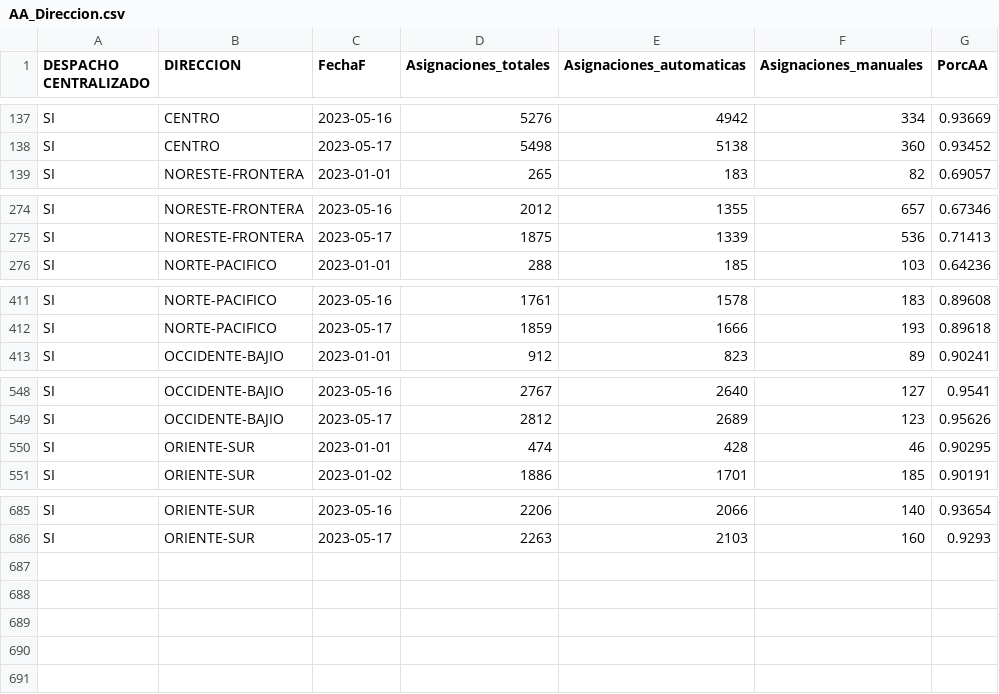
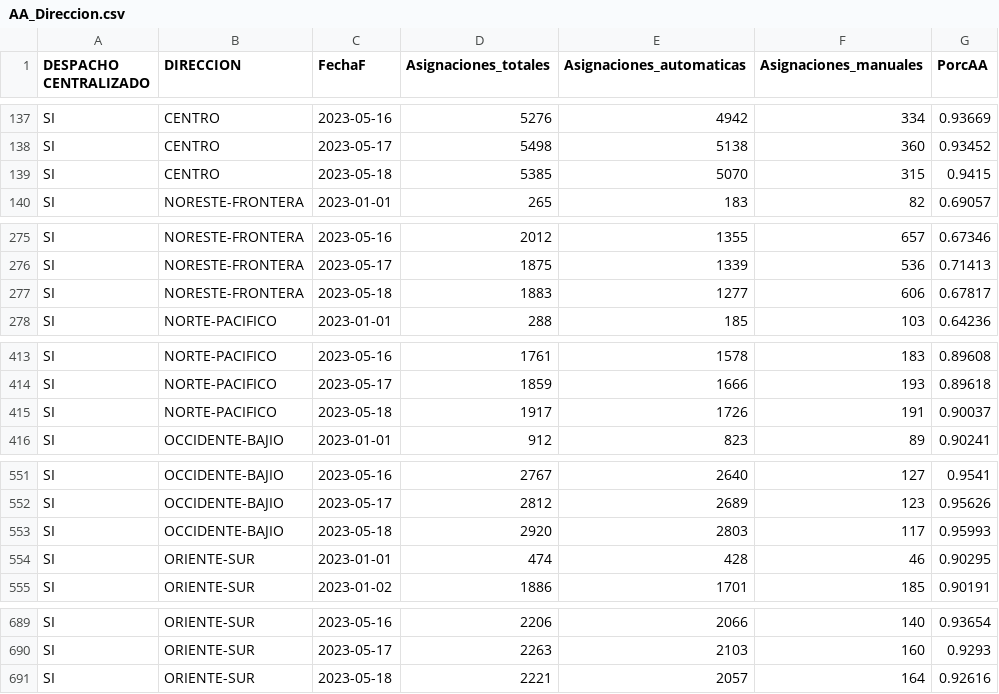
Before and after one commit to tpmineriadatos/tpmineriadatos.github.io, a CSV file: MineriaDD/fuentes/AA_Direccion.csv, drawn as a sheet; only a part is shown, gaps mark what is left out.

```diff
--- a/MineriaDD/fuentes/AA_Direccion.csv
+++ b/MineriaDD/fuentes/AA_Direccion.csv
@@ -138,2 +138,3 @@ SI,CENTRO,2023-05-16,5276,4942,334,0.93669
 SI,CENTRO,2023-05-17,5498,5138,360,0.93452
+SI,CENTRO,2023-05-18,5385,5070,315,0.9415
 SI,NORESTE-FRONTERA,2023-01-01,265,183,82,0.69057
@@ -275,2 +276,3 @@ SI,NORESTE-FRONTERA,2023-05-16,2012,1355,657,0.67346
 SI,NORESTE-FRONTERA,2023-05-17,1875,1339,536,0.71413
+SI,NORESTE-FRONTERA,2023-05-18,1883,1277,606,0.67817
 SI,NORTE-PACIFICO,2023-01-01,288,185,103,0.64236
@@ -412,2 +414,3 @@ SI,NORTE-PACIFICO,2023-05-16,1761,1578,183,0.89608
 SI,NORTE-PACIFICO,2023-05-17,1859,1666,193,0.89618
+SI,NORTE-PACIFICO,2023-05-18,1917,1726,191,0.90037
 SI,OCCIDENTE-BAJIO,2023-01-01,912,823,89,0.90241
@@ -549,2 +552,3 @@ SI,OCCIDENTE-BAJIO,2023-05-16,2767,2640,127,0.9541
 SI,OCCIDENTE-BAJIO,2023-05-17,2812,2689,123,0.95626
+SI,OCCIDENTE-BAJIO,2023-05-18,2920,2803,117,0.95993
 SI,ORIENTE-SUR,2023-01-01,474,428,46,0.90295
@@ -686 +690,2 @@ SI,ORIENTE-SUR,2023-05-16,2206,2066,140,0.93654
 SI,ORIENTE-SUR,2023-05-17,2263,2103,160,0.9293
+SI,ORIENTE-SUR,2023-05-18,2221,2057,164,0.92616
```
Also changed, not shown: MineriaDD/fuentes/AA_Distritos.csv, MineriaDD/fuentes/AA_Plaza.csv, 5 other files.
